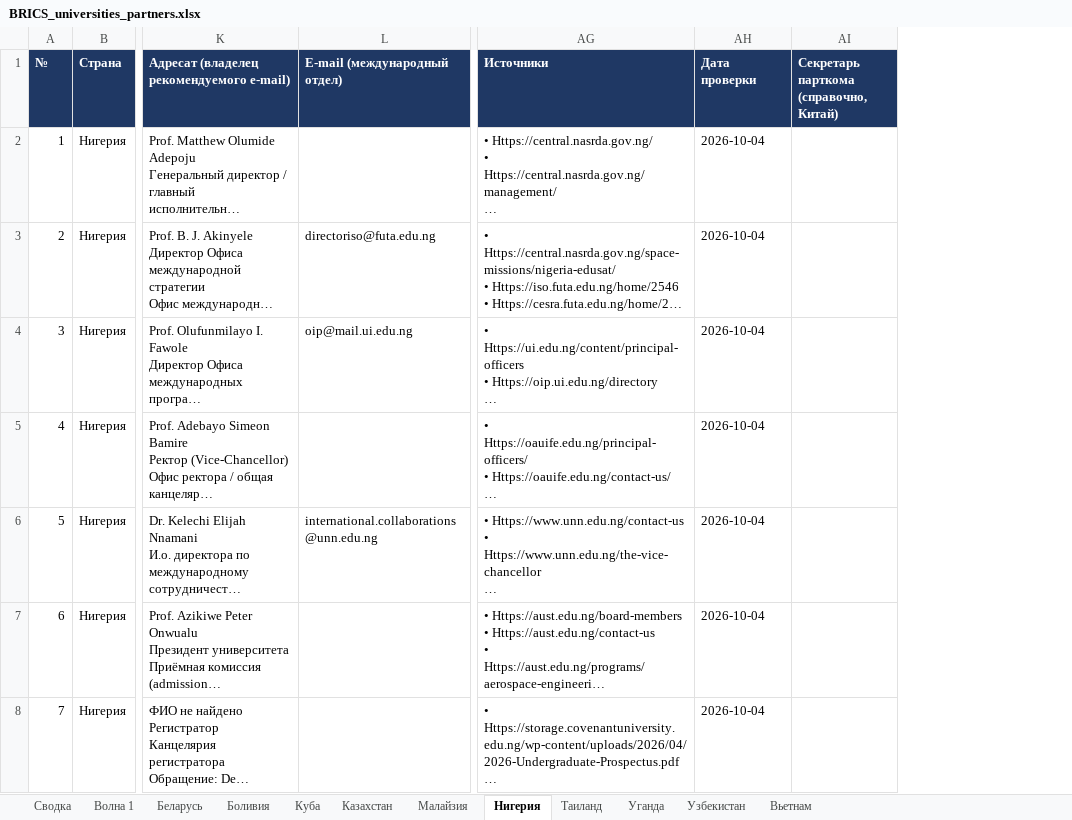
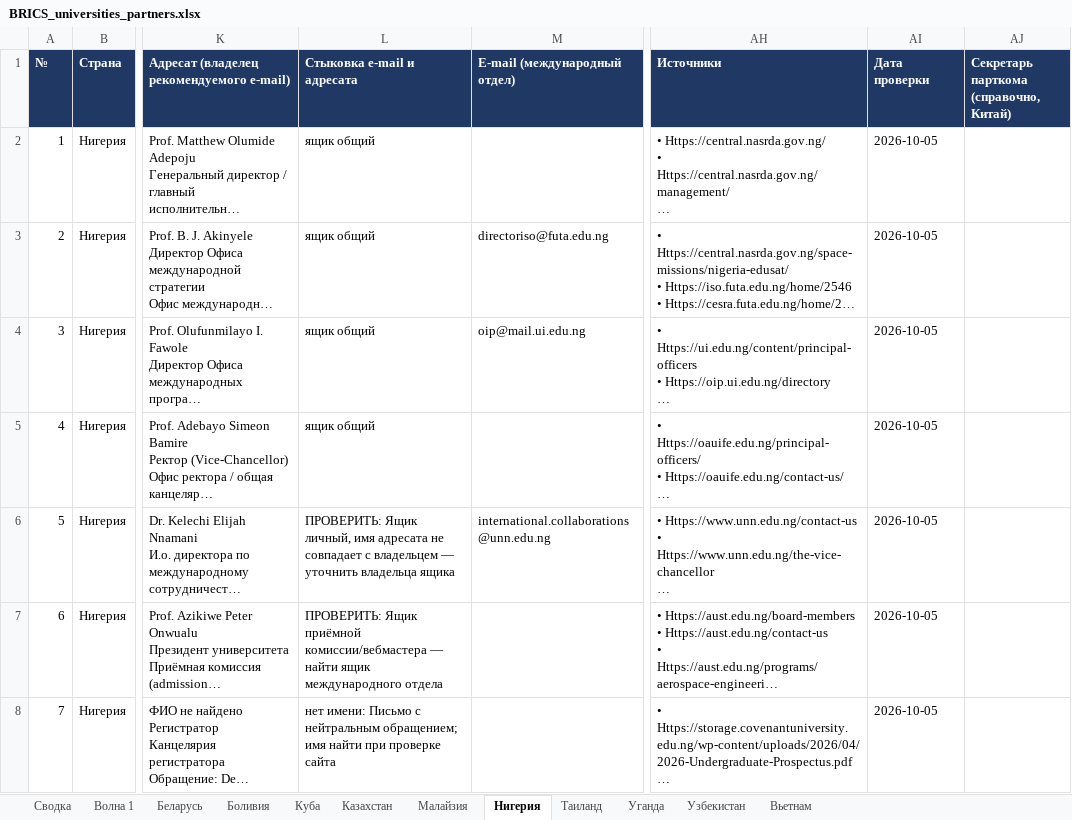
Before and after one commit to mariiaivanovacs/ADK_agents, an Excel workbook: research/brics_universities/output/BRICS_universities_partners.xlsx, sheet Нигерия, drawn as a sheet; only a part is shown, gaps mark what is left out; long unchanged cells end in …; values as stored, in another font and other column widths than the file's, no borders; addresses are those after the commit; the diff covers the shown part only; the diff names each change by its address in the sheet, - before the commit and + after, or states it on an @@ line.

```diff
--- a/research/brics_universities/output/BRICS_universities_partners.xlsx (sheet Нигерия)
+++ b/research/brics_universities/output/BRICS_universities_partners.xlsx (sheet Нигерия)
+column L (Стыковка e-mail и адресата), rows 2-8: ящик общий | ящик общий | ящик общий | ящик общий | ПРОВЕРИТЬ: Ящик личный, имя адресата не совпадает с владельцем — уточнить владельца ящика | ПРОВЕРИТЬ: Ящик приёмной комиссии/вебмастера — найти ящик международного отдела | нет имени: Письмо с нейтральным обращением; имя найти при проверке сайта
-AI2:AI8 (Дата проверки): 2026-10-04
+AI2:AI8 (Дата проверки): 2026-10-05
```
Also changed, not shown: 33 edited cells elsewhere in this sheet, sheet Малайзия, sheet Таиланд, sheet Вьетнам, sheet Казахстан, sheet Узбекистан, sheet Беларусь, 5 more sheets, research/brics_universities/output/BRICS_universities_brazil.xlsx, research/brics_universities/output/BRICS_universities_china.xlsx, 21 other files.
